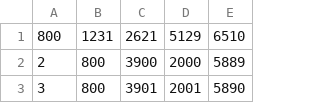
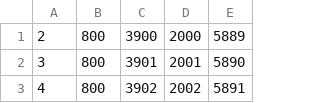
Before and after one commit to abemac/fsm-encoding-algs, a CSV file: d_to_ud/benchmarks/s382_simp.csv, drawn as a sheet; only a part is shown; the shorter side is filled out with more unchanged rows.

```diff
--- a/d_to_ud/benchmarks/s382_simp.csv
+++ b/d_to_ud/benchmarks/s382_simp.csv
@@ -1,2 +1 @@
-800,1231,2621,5129,6510
 2,800,3900,2000,5889
```
Also changed, not shown: d_to_ud/benchmarks/s1488_simp.csv, d_to_ud/benchmarks/s298_simp.csv, 15 other files.
